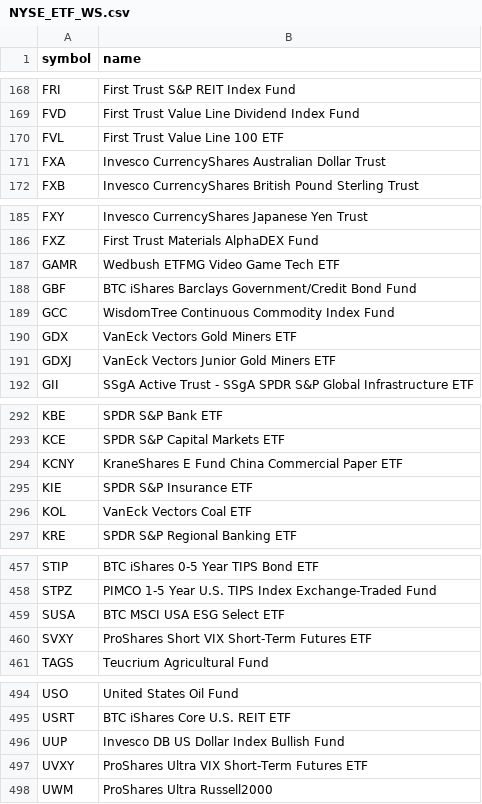
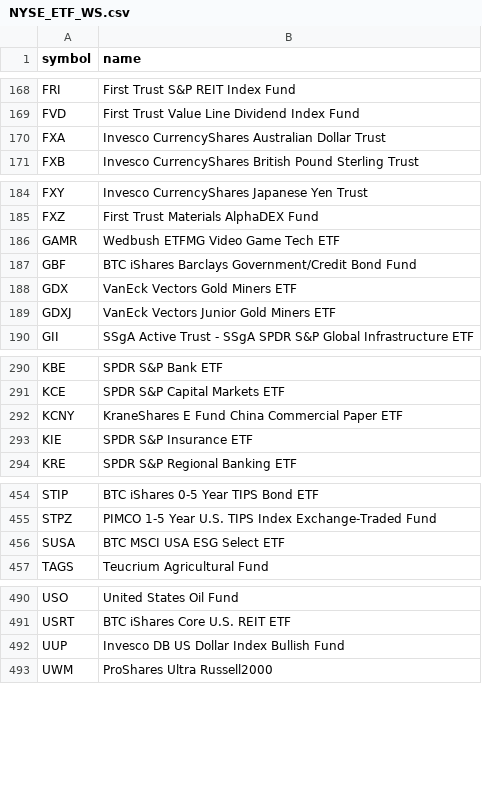
Before and after one commit to Faidh-Wealth/WS-Trade-Info, a CSV file: etf_info/NYSE_ETF_WS.csv, drawn as a sheet; only a part is shown, gaps mark what is left out; the diff covers the shown part only.

```diff
--- a/etf_info/NYSE_ETF_WS.csv
+++ b/etf_info/NYSE_ETF_WS.csv
@@ -169,3 +169,2 @@ FRI,First Trust S&P REIT Index Fund
 FVD,First Trust Value Line Dividend Index Fund
-FVL,First Trust Value Line 100 ETF
 FXA,Invesco CurrencyShares Australian Dollar Trust
@@ -188,3 +187,2 @@ GAMR,Wedbush ETFMG Video Game Tech ETF
 GBF,BTC iShares Barclays Government/Credit Bond Fund
-GCC,WisdomTree Continuous Commodity Index Fund
 GDX,VanEck Vectors Gold Miners ETF
@@ -295,3 +293,2 @@ KCNY,KraneShares E Fund China Commercial Paper ETF
 KIE,SPDR S&P Insurance ETF
-KOL,VanEck Vectors Coal ETF
 KRE,SPDR S&P Regional Banking ETF
@@ -459,3 +456,2 @@ STPZ,PIMCO 1-5 Year U.S. TIPS Index Exchange-Traded Fund
 SUSA,BTC MSCI USA ESG Select ETF
-SVXY,ProShares Short VIX Short-Term Futures ETF
 TAGS,Teucrium Agricultural Fund
@@ -496,3 +492,2 @@ USRT,BTC iShares Core U.S. REIT ETF
 UUP,Invesco DB US Dollar Index Bullish Fund
-UVXY,ProShares Ultra VIX Short-Term Futures ETF
 UWM,ProShares Ultra Russell2000
```
Also changed, not shown: 1 removed row elsewhere in this file, etf_info/CA_ETF_WS.csv, stock_info/CA_Stocks_WS.csv, 2 other files.
